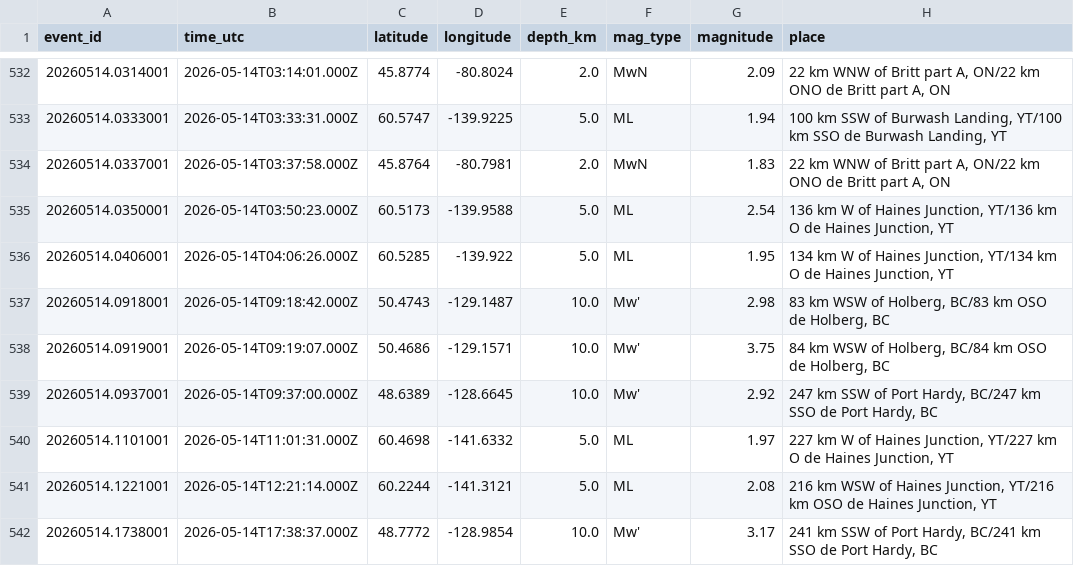
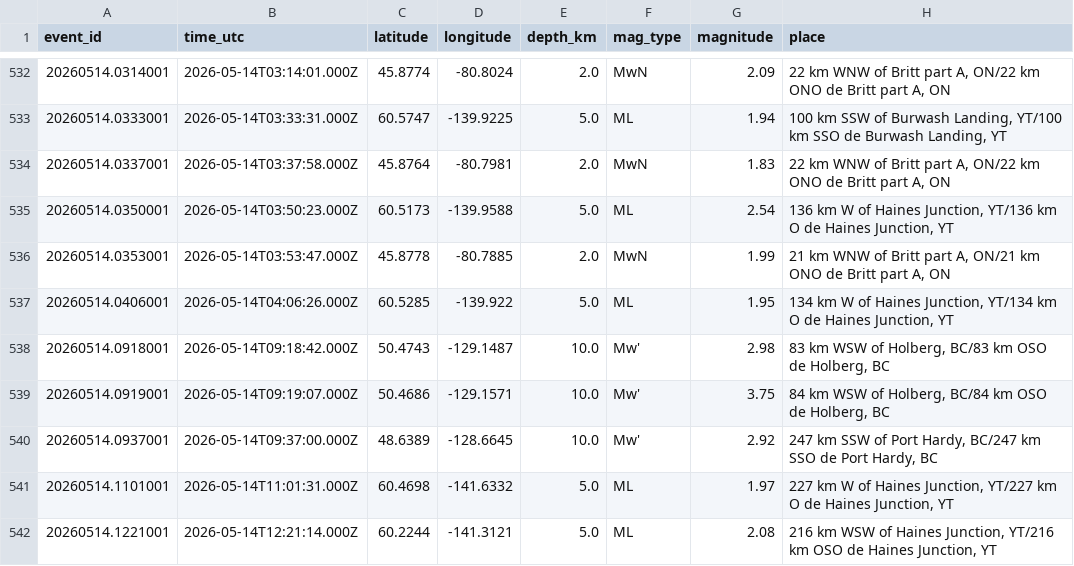
Before and after one commit to Alpeace89/piquakecanada, a CSV file: eq_canada_recent.csv, drawn as a sheet; only a part is shown, gaps mark what is left out; the shorter side is filled out with more unchanged rows; the diff names each change by its address in the sheet, - before the commit and + after, or states it on an @@ line.

```diff
--- a/eq_canada_recent.csv
+++ b/eq_canada_recent.csv
+row 536: 20260514.0353001 | 2026-05-14T03:53:47.000Z | 45.8778 | -80.7885 | 2.0 | MwN | 1.99 | 21 km WNW of Britt part A, ON/21 km ONO de Britt part A, ON
```
Also changed, not shown: 24 other files.
